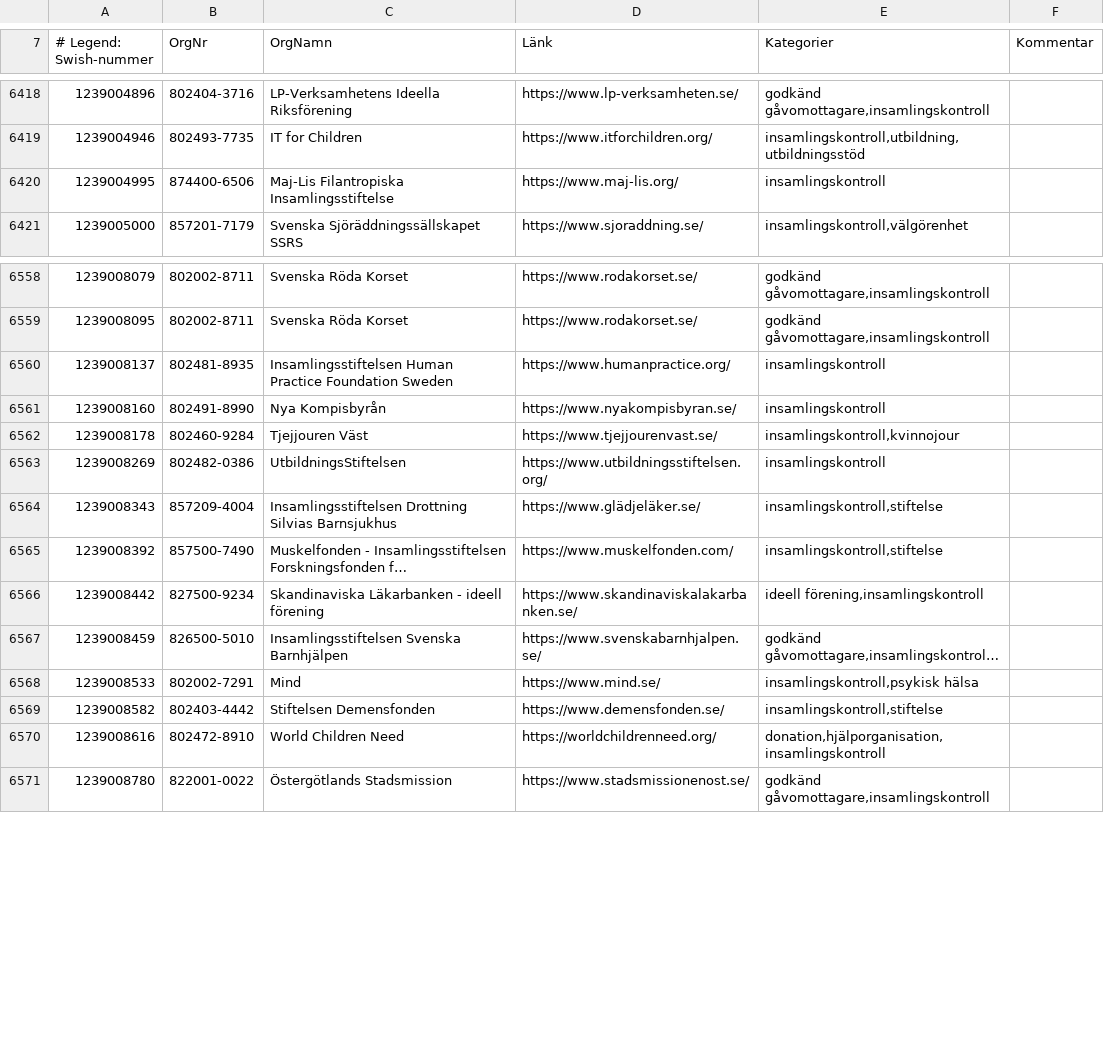
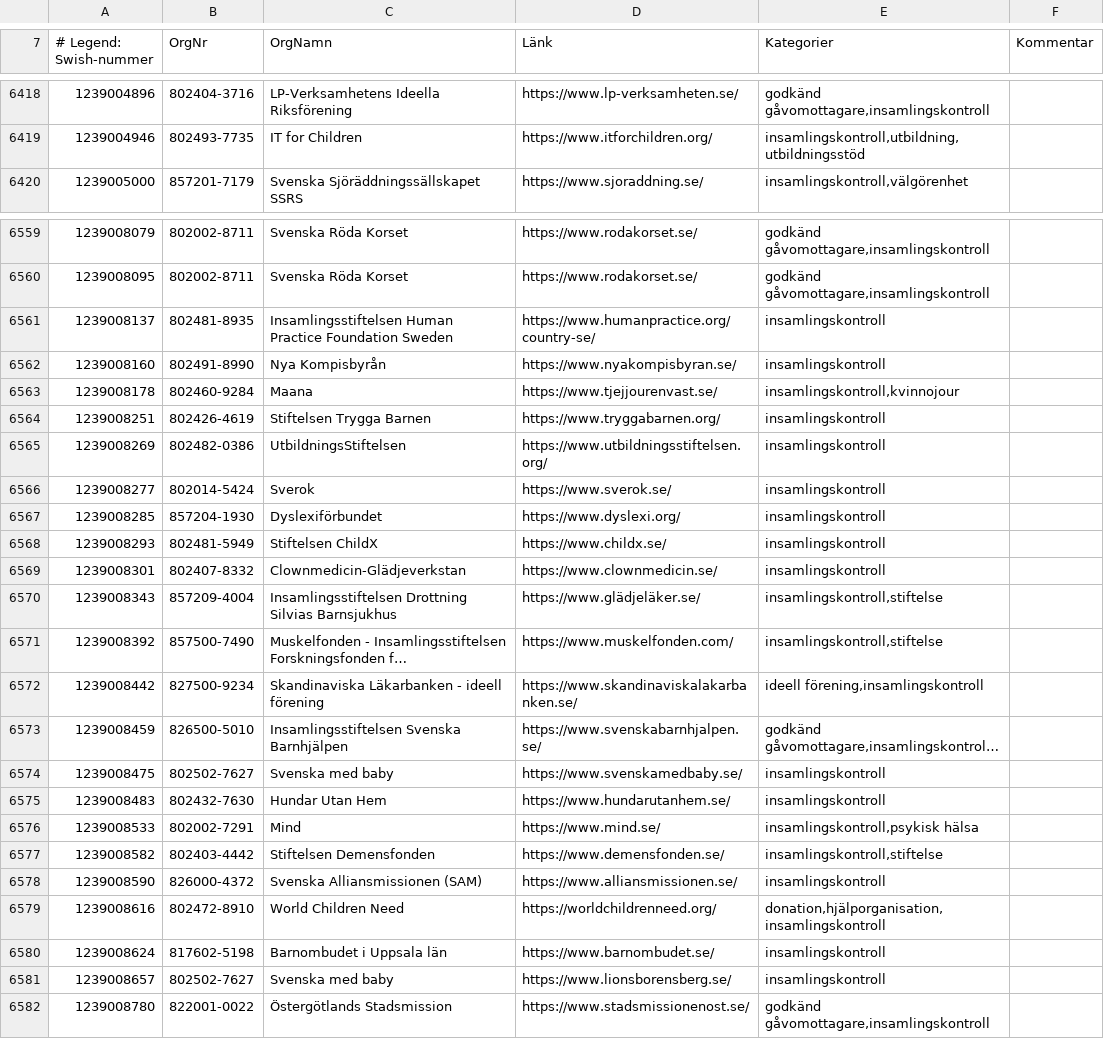
Before and after one commit to cisene/swish-123, a CSV file: text/swish-123-datasource.csv, drawn as a sheet; only a part is shown, gaps mark what is left out; long unchanged cells end in …; removed rows and columns are numbered as before the commit, all else as after; the diff covers the shown part only; the diff names each change by its address in the sheet, - before the commit and + after, or states it on an @@ line.

```diff
--- a/text/swish-123-datasource.csv
+++ b/text/swish-123-datasource.csv
-row 6420: 1239004995 | 874400-6506 | Maj-Lis Filantropiska Insamlingsstiftelse | https://www.maj-lis.org/ | insamlingskontroll
-D6561 (Länk): https://www.humanpractice.org/
+D6561 (Länk): https://www.humanpractice.org/country-se/
-C6563 (OrgNamn): Tjejjouren Väst
+C6563 (OrgNamn): Maana
+row 6564: 1239008251 | 802426-4619 | Stiftelsen Trygga Barnen | https://www.tryggabarnen.org/ | insamlingskontroll
+row 6566: 1239008277 | 802014-5424 | Sverok | https://www.sverok.se/ | insamlingskontroll
+row 6567: 1239008285 | 857204-1930 | Dyslexiförbundet | https://www.dyslexi.org/ | insamlingskontroll
+row 6568: 1239008293 | 802481-5949 | Stiftelsen ChildX | https://www.childx.se/ | insamlingskontroll
+row 6569: 1239008301 | 802407-8332 | Clownmedicin-Glädjeverkstan | https://www.clownmedicin.se/ | insamlingskontroll
+row 6574: 1239008475 | 802502-7627 | Svenska med baby | https://www.svenskamedbaby.se/ | insamlingskontroll
+row 6575: 1239008483 | 802432-7630 | Hundar Utan Hem | https://www.hundarutanhem.se/ | insamlingskontroll
+row 6578: 1239008590 | 826000-4372 | Svenska Alliansmissionen (SAM) | https://www.alliansmissionen.se/ | insamlingskontroll
+row 6580: 1239008624 | 817602-5198 | Barnombudet i Uppsala län | https://www.barnombudet.se/ | insamlingskontroll
+row 6581: 1239008657 | 802502-7627 | Svenska med baby | https://www.lionsborensberg.se/ | insamlingskontroll
```
Also changed, not shown: 3 added rows, 1 removed row and 13 edited cells elsewhere in this file, text/swish-123-datasource.tsv, 5 other files.
